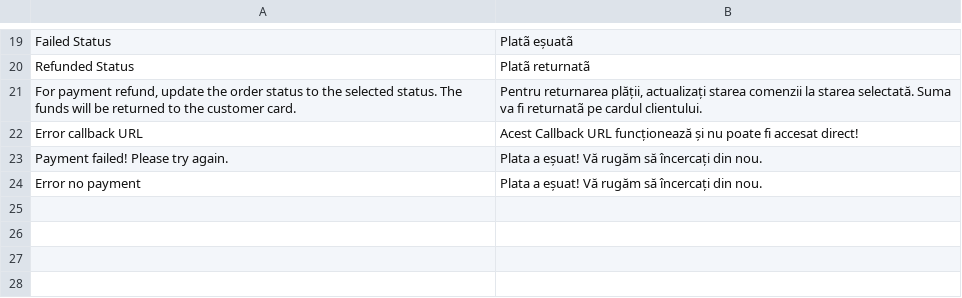
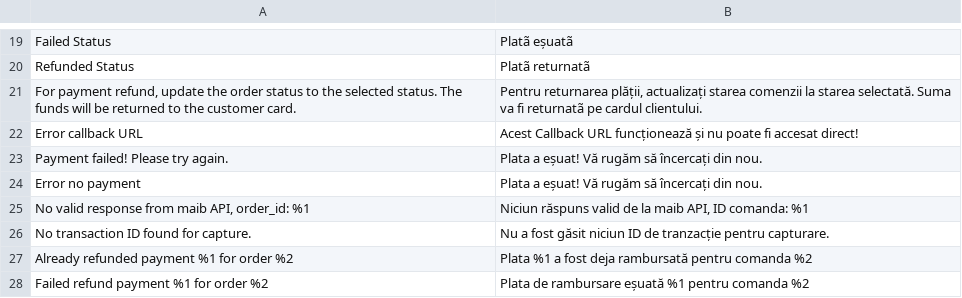
Before and after one commit to maib-ecomm/maib-magento, a CSV file: app/code/MaibPaymentGateway/i18n/ro_RO.csv, drawn as a sheet; only a part is shown, gaps mark what is left out.

```diff
--- a/app/code/MaibPaymentGateway/i18n/ro_RO.csv
+++ b/app/code/MaibPaymentGateway/i18n/ro_RO.csv
@@ -24 +24,5 @@
 "Error no payment","Plata a eșuat! Vă rugăm să încercați din nou."
+"No valid response from maib API, order_id: %1","Niciun răspuns valid de la maib API, ID comanda: %1"
+"No transaction ID found for capture.","Nu a fost găsit niciun ID de tranzacție pentru capturare."
+"Already refunded payment %1 for order %2","Plata %1 a fost deja rambursată pentru comanda %2"
+"Failed refund payment %1 for order %2","Plata de rambursare eșuată %1 pentru comanda %2"
```
Also changed, not shown: app/code/MaibPaymentGateway/i18n/en_US.csv, app/code/MaibPaymentGateway/i18n/ru_RU.csv, 1 other file.
